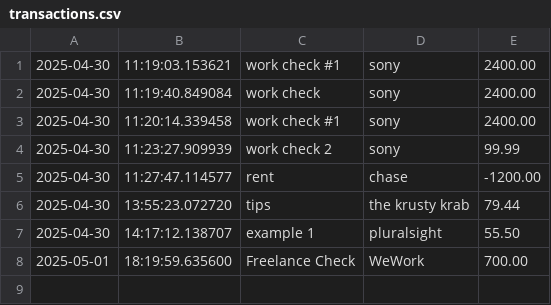
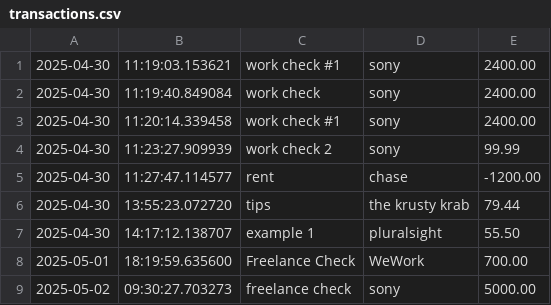
Before and after one commit to jdez23/LearnToCode_Capstones, a CSV file: AccountingLedgerApp/transactions.csv, drawn as a sheet; the diff names each change by its address in the sheet, - before the commit and + after, or states it on an @@ line.

```diff
--- a/AccountingLedgerApp/transactions.csv
+++ b/AccountingLedgerApp/transactions.csv
+row 9: 2025-05-02 | 09:30:27.703273 | freelance check | sony | 5000.00
```
Also changed, not shown: 2 other files.
